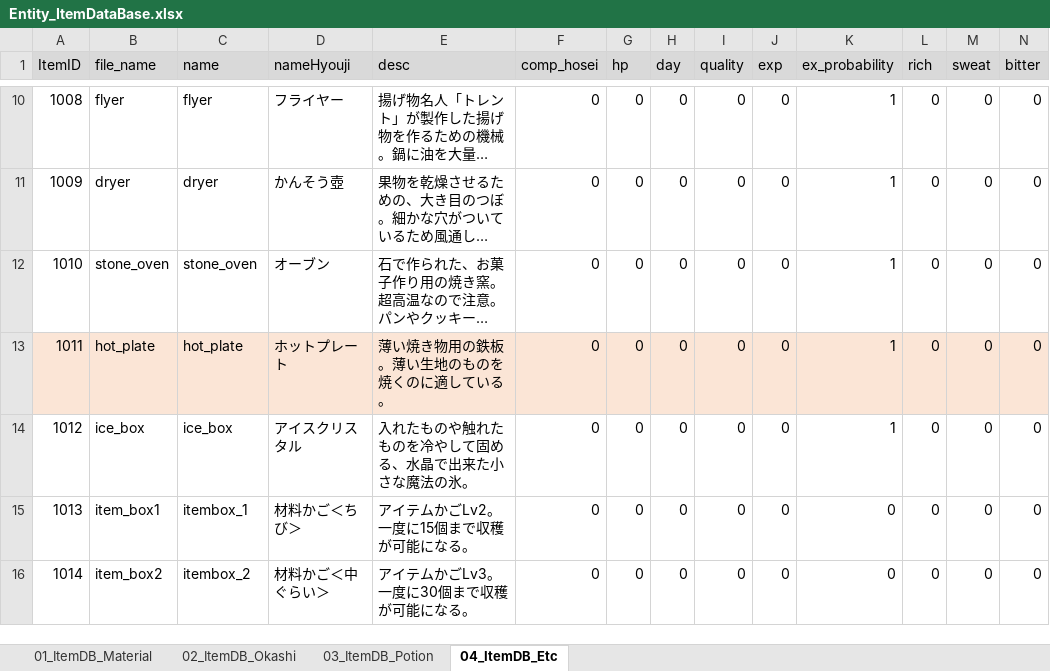
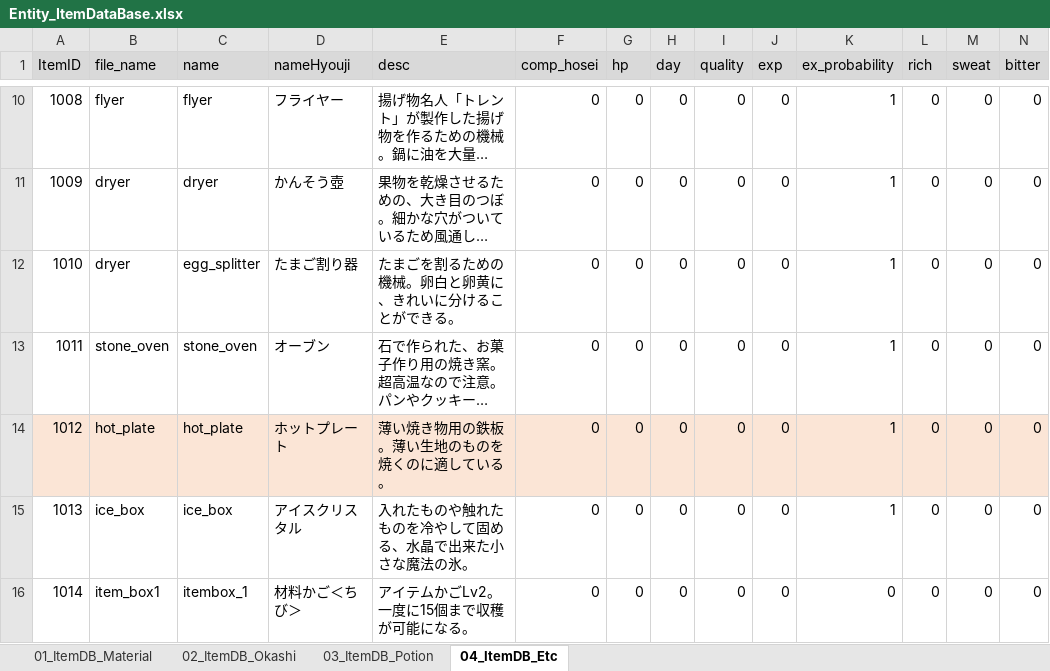
Before and after one commit to matoarita/Okashi_Atlier2, an Excel workbook: Assets/Excel_Data/Entity_ItemDataBase.xlsx, sheet 04_ItemDB_Etc, drawn as a sheet; only a part is shown, gaps mark what is left out; the shorter side is filled out with more unchanged rows; long unchanged cells end in …; values as stored, in another font and other column widths than the file's, no borders; addresses are those after the commit; rows hold the shown columns only; the diff names each change by its address in the sheet, - before the commit and + after, or states it on an @@ line.

```diff
--- a/Assets/Excel_Data/Entity_ItemDataBase.xlsx (sheet 04_ItemDB_Etc)
+++ b/Assets/Excel_Data/Entity_ItemDataBase.xlsx (sheet 04_ItemDB_Etc)
+row 12: 1010 | dryer | egg_splitter | たまご割り器 | たまごを割るための機械。卵白と卵黄に、きれいに分けることができる。 | 0 | 0 | 0 | 0 | 0 | 1 | 0 | 0 | 0
@@ column A (ItemID) renumbered from row 13 down @@
```
Also changed, not shown: Assets/Excel_Data/Entity_QuestSetDataBase.xlsx, Assets/Excel_Data/Entity_compoItemDataBase.xlsx, 20 other files.
